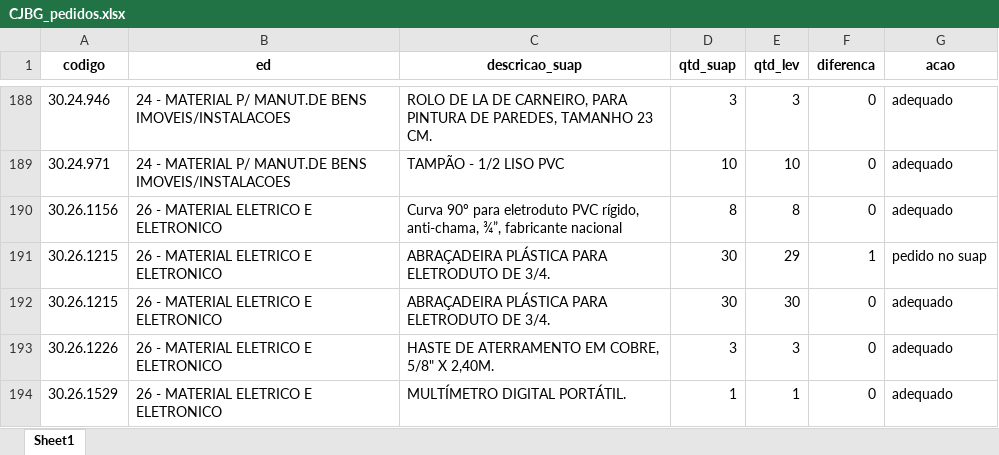
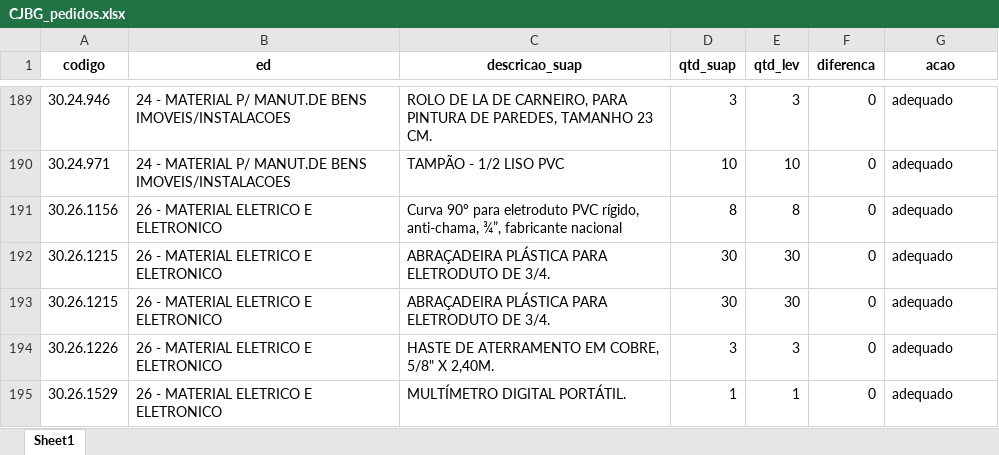
Before and after one commit to ricardoseminsta/automacao_almox, an Excel workbook: consolidacao/pedidos/CJBG_pedidos.xlsx, sheet Sheet1, drawn as a sheet; only a part is shown, gaps mark what is left out; values as stored, in another font and other column widths than the file's, no borders; addresses are those after the commit; the diff covers the shown part only; the diff names each change by its address in the sheet, - before the commit and + after, or states it on an @@ line.

```diff
--- a/consolidacao/pedidos/CJBG_pedidos.xlsx (sheet Sheet1)
+++ b/consolidacao/pedidos/CJBG_pedidos.xlsx (sheet Sheet1)
-E192 (qtd_lev): 29
+E192 (qtd_lev): 30
-F192 (diferenca): 1
+F192 (diferenca): 0
-G192 (acao): pedido no suap
+G192 (acao): adequado
```
Also changed, not shown: 2 added rows and 30 edited cells elsewhere in this sheet, consolidacao/CJBG_consolidacao.xlsx, consolidacao/levantamento/2023_levantamento_CJBG.xlsx, 5 other files.
